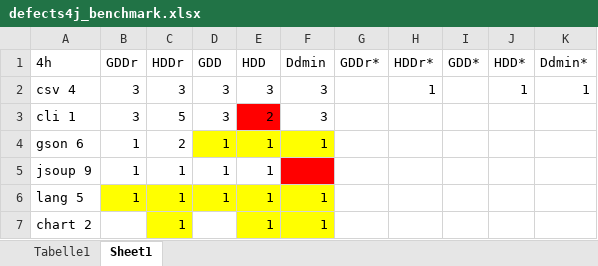
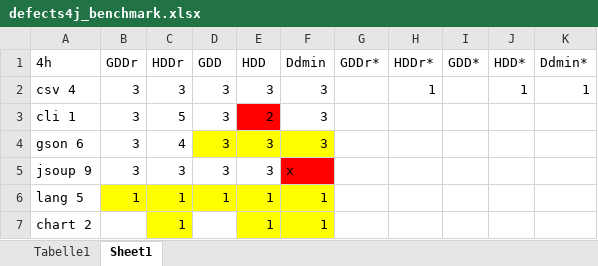
Before and after one commit to lukovsk1/MWEGenerator, an Excel workbook: defects4j_benchmark.xlsx, sheet Sheet1, drawn as a sheet; values as stored, in another font and other column widths than the file's, no borders; the diff names each change by its address in the sheet, - before the commit and + after, or states it on an @@ line.

Commit message:
Stats: updated overview

```diff
--- a/defects4j_benchmark.xlsx (sheet Sheet1)
+++ b/defects4j_benchmark.xlsx (sheet Sheet1)
-B4:B5 (GDDr): 1
+B4:B5 (GDDr): 3
-C4 (HDDr): 2
+C4 (HDDr): 4
-D4:D5 (GDD): 1
+D4:D5 (GDD): 3
-E4:E5 (HDD): 1
+E4:E5 (HDD): 3
-F4 (Ddmin): 1
+F4 (Ddmin): 3
-C5 (HDDr): 1
+C5 (HDDr): 3
-F5 (Ddmin): (empty)
+F5 (Ddmin): x
```
